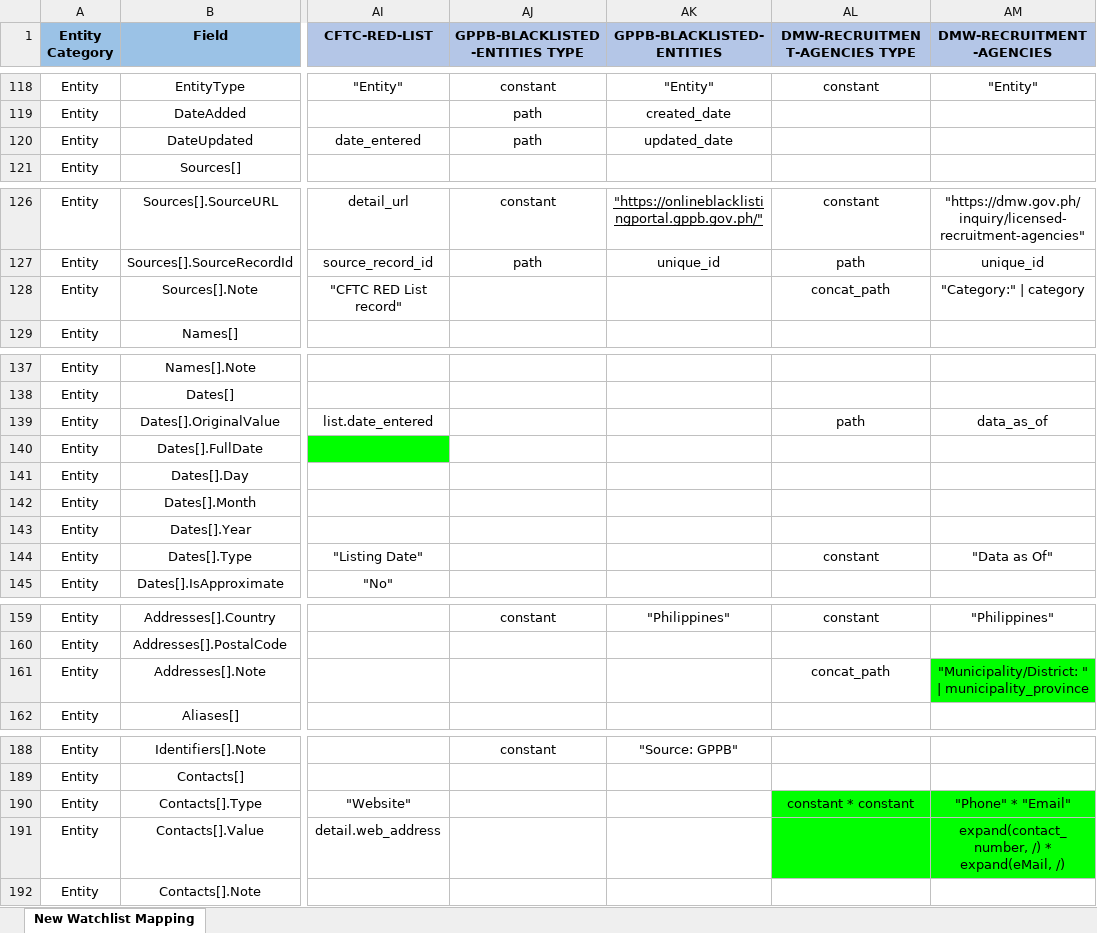
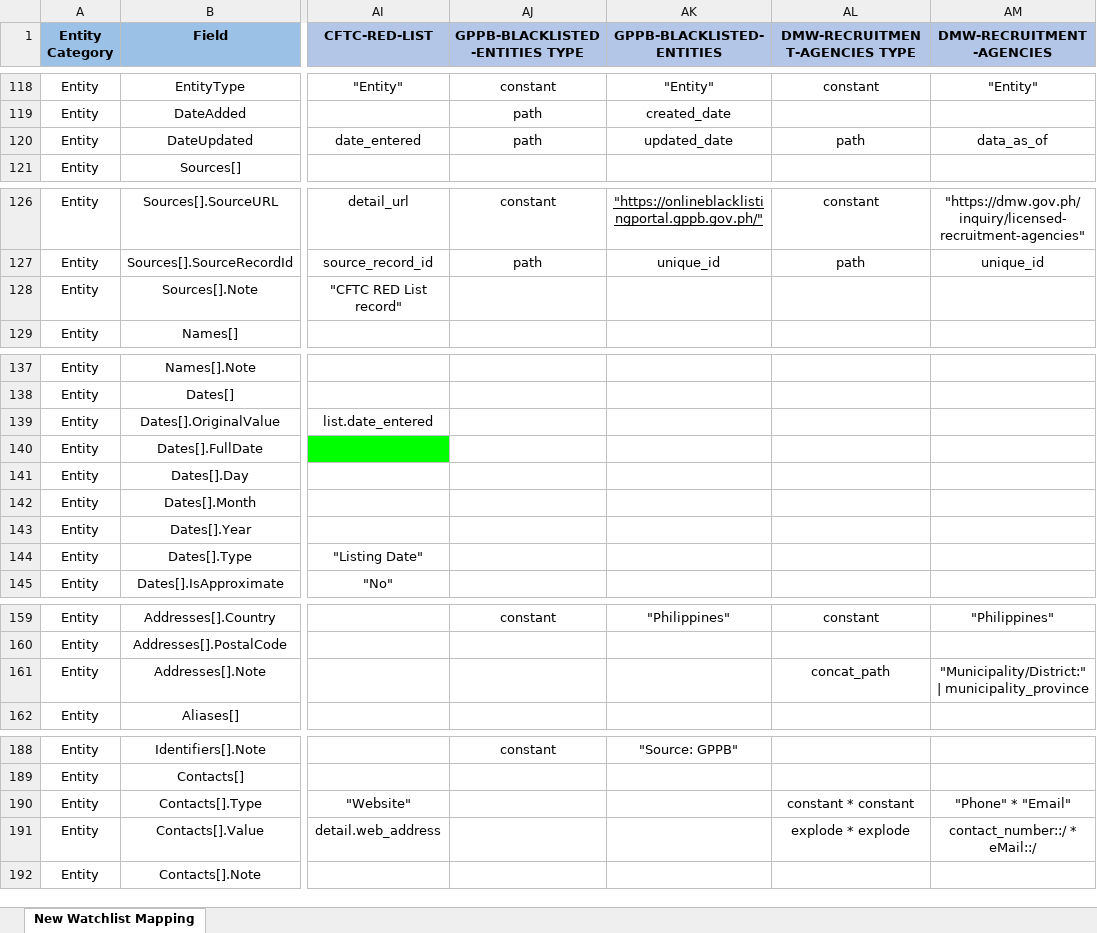
Before and after one commit to VinnoVigilance/python-components, an Excel workbook: data/rules/mapping.xlsx, sheet New Watchlist Mapping, drawn as a sheet; only a part is shown, gaps mark what is left out; values as stored, in another font and other column widths than the file's, no borders; the diff covers the shown part only; the diff names each change by its address in the sheet, - before the commit and + after, or states it on an @@ line.

Commit message:
feat(PDG-23): finalize DMW recruitment agencies mapping and normalization

```diff
--- a/data/rules/mapping.xlsx (sheet New Watchlist Mapping)
+++ b/data/rules/mapping.xlsx (sheet New Watchlist Mapping)
-AL120 (DMW-RECRUITMENT-AGENCIES TYPE): (empty)
+AL120 (DMW-RECRUITMENT-AGENCIES TYPE): path
-AM120 (DMW-RECRUITMENT-AGENCIES): (empty)
+AM120 (DMW-RECRUITMENT-AGENCIES): data_as_of
-AL128 (DMW-RECRUITMENT-AGENCIES TYPE): concat_path
+AL128 (DMW-RECRUITMENT-AGENCIES TYPE): (empty)
-AM128 (DMW-RECRUITMENT-AGENCIES): "Category:" | category
+AM128 (DMW-RECRUITMENT-AGENCIES): (empty)
-AL139 (DMW-RECRUITMENT-AGENCIES TYPE): path
+AL139 (DMW-RECRUITMENT-AGENCIES TYPE): (empty)
-AM139 (DMW-RECRUITMENT-AGENCIES): data_as_of
+AM139 (DMW-RECRUITMENT-AGENCIES): (empty)
-AL144 (DMW-RECRUITMENT-AGENCIES TYPE): constant
+AL144 (DMW-RECRUITMENT-AGENCIES TYPE): (empty)
-AM144 (DMW-RECRUITMENT-AGENCIES): "Data as Of"
+AM144 (DMW-RECRUITMENT-AGENCIES): (empty)
-AM161 (DMW-RECRUITMENT-AGENCIES): "Municipality/District: " | municipality_province
+AM161 (DMW-RECRUITMENT-AGENCIES): "Municipality/District:" | municipality_province
-AM161 fill: #00FF00
+AM161 fill: none
-AL190:AM191 fill: #00FF00
+AL190:AM191 fill: none
-AL191 (DMW-RECRUITMENT-AGENCIES TYPE): (empty)
+AL191 (DMW-RECRUITMENT-AGENCIES TYPE): explode * explode
-AM191 (DMW-RECRUITMENT-AGENCIES): expand(contact_number, /) * expand(eMail, /)
+AM191 (DMW-RECRUITMENT-AGENCIES): contact_number::/ * eMail::/
```
Also changed, not shown: 1 edited cell elsewhere in this sheet, data/rules/preNormalization.xlsx, 2 other files.
